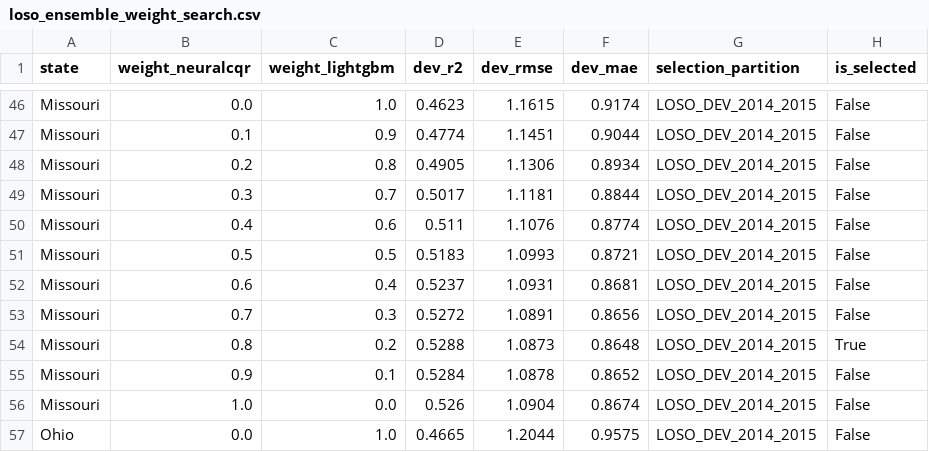
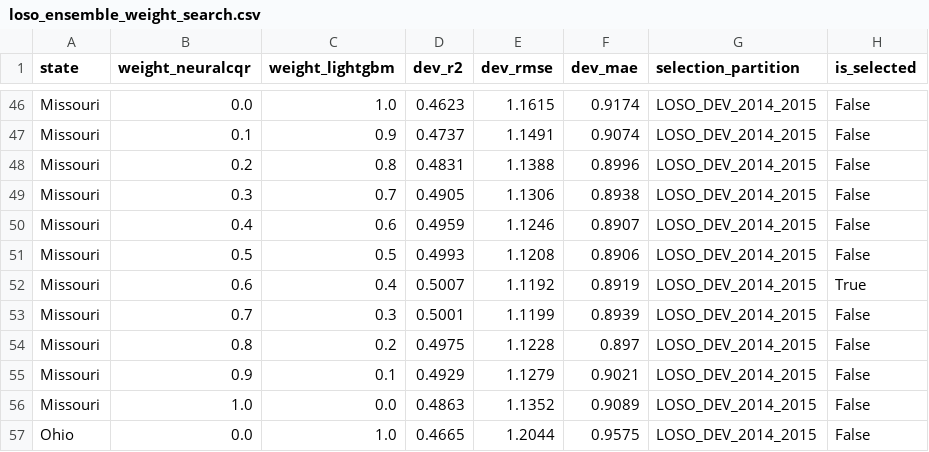
Before and after one commit to Karthikreddy1010/CropFusion, a CSV file: outputs_master/reports/loso_ensemble_weight_search.csv, drawn as a sheet; only a part is shown, gaps mark what is left out; the diff covers the shown part only; the diff names each change by its address in the sheet, - before the commit and + after, or states it on an @@ line.

```diff
--- a/outputs_master/reports/loso_ensemble_weight_search.csv
+++ b/outputs_master/reports/loso_ensemble_weight_search.csv
-D47 (dev_r2): 0.4774
+D47 (dev_r2): 0.4737
-E47 (dev_rmse): 1.1451
+E47 (dev_rmse): 1.1491
-F47 (dev_mae): 0.9044
+F47 (dev_mae): 0.9074
-D48 (dev_r2): 0.4905
+D48 (dev_r2): 0.4831
-E48 (dev_rmse): 1.1306
+E48 (dev_rmse): 1.1388
-F48 (dev_mae): 0.8934
+F48 (dev_mae): 0.8996
-D49 (dev_r2): 0.5017
+D49 (dev_r2): 0.4905
-E49 (dev_rmse): 1.1181
+E49 (dev_rmse): 1.1306
-F49 (dev_mae): 0.8844
+F49 (dev_mae): 0.8938
-D50 (dev_r2): 0.511
+D50 (dev_r2): 0.4959
-E50 (dev_rmse): 1.1076
+E50 (dev_rmse): 1.1246
-F50 (dev_mae): 0.8774
+F50 (dev_mae): 0.8907
-D51 (dev_r2): 0.5183
+D51 (dev_r2): 0.4993
-E51 (dev_rmse): 1.0993
+E51 (dev_rmse): 1.1208
-F51 (dev_mae): 0.8721
+F51 (dev_mae): 0.8906
-D52 (dev_r2): 0.5237
+D52 (dev_r2): 0.5007
-E52 (dev_rmse): 1.0931
+E52 (dev_rmse): 1.1192
-F52 (dev_mae): 0.8681
+F52 (dev_mae): 0.8919
-H52 (is_selected): False
+H52 (is_selected): True
-D53 (dev_r2): 0.5272
+D53 (dev_r2): 0.5001
-E53 (dev_rmse): 1.0891
+E53 (dev_rmse): 1.1199
-F53 (dev_mae): 0.8656
+F53 (dev_mae): 0.8939
-D54 (dev_r2): 0.5288
+D54 (dev_r2): 0.4975
-E54 (dev_rmse): 1.0873
+E54 (dev_rmse): 1.1228
-F54 (dev_mae): 0.8648
+F54 (dev_mae): 0.897
-H54 (is_selected): True
+H54 (is_selected): False
-D55 (dev_r2): 0.5284
+D55 (dev_r2): 0.4929
-E55 (dev_rmse): 1.0878
+E55 (dev_rmse): 1.1279
-F55 (dev_mae): 0.8652
+F55 (dev_mae): 0.9021
-D56 (dev_r2): 0.526
+D56 (dev_r2): 0.4863
-E56 (dev_rmse): 1.0904
+E56 (dev_rmse): 1.1352
-F56 (dev_mae): 0.8674
+F56 (dev_mae): 0.9089
```
Also changed, not shown: 128 edited cells elsewhere in this file, outputs_master/reports/loso_calibration_diagnostics.csv, outputs_master/reports/loso_ensemble_weights.csv, 22 other files.
